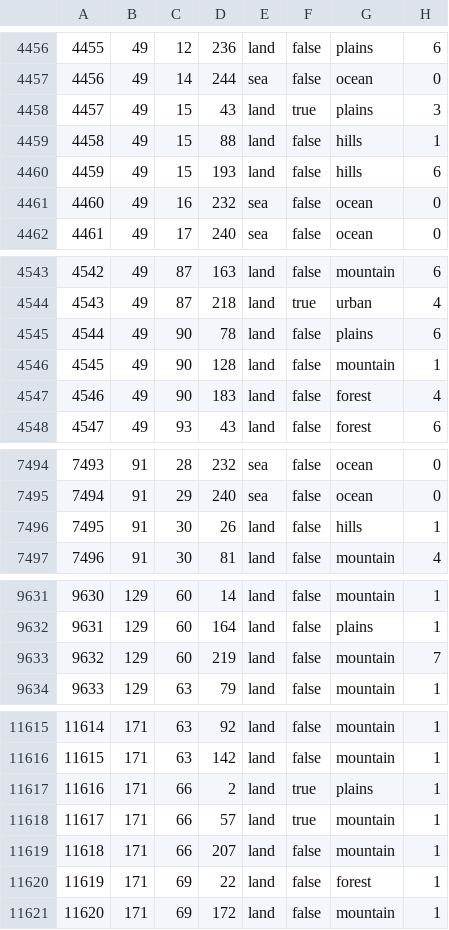
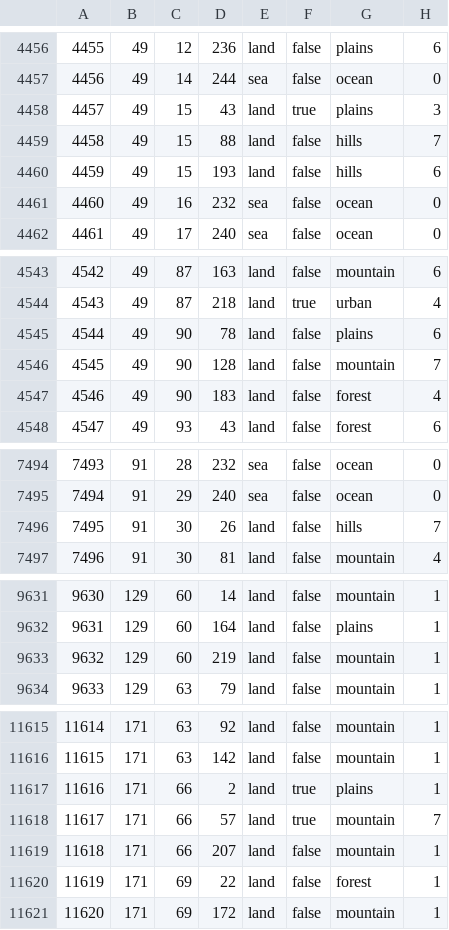
Before and after one commit to panadolchick/red-phoenix, a CSV file: map/definition.csv, drawn as a sheet; only a part is shown, gaps mark what is left out; the diff covers the shown part only.

```diff
--- a/map/definition.csv
+++ b/map/definition.csv
@@ -4458,3 +4458,3 @@
 4457;49;15;43;land;true;plains;3
-4458;49;15;88;land;false;hills;1
+4458;49;15;88;land;false;hills;7
 4459;49;15;193;land;false;hills;6
@@ -4545,3 +4545,3 @@
 4544;49;90;78;land;false;plains;6
-4545;49;90;128;land;false;mountain;1
+4545;49;90;128;land;false;mountain;7
 4546;49;90;183;land;false;forest;4
@@ -7495,3 +7495,3 @@
 7494;91;29;240;sea;false;ocean;0
-7495;91;30;26;land;false;hills;1
+7495;91;30;26;land;false;hills;7
 7496;91;30;81;land;false;mountain;4
@@ -9632,3 +9632,3 @@
 9631;129;60;164;land;false;plains;1
-9632;129;60;219;land;false;mountain;7
+9632;129;60;219;land;false;mountain;1
 9633;129;63;79;land;false;mountain;1
@@ -11617,3 +11617,3 @@
 11616;171;66;2;land;true;plains;1
-11617;171;66;57;land;true;mountain;1
+11617;171;66;57;land;true;mountain;7
 11618;171;66;207;land;false;mountain;1
```
Also changed, not shown: 1 added row and 17 edited cells elsewhere in this file, 6 other files.
